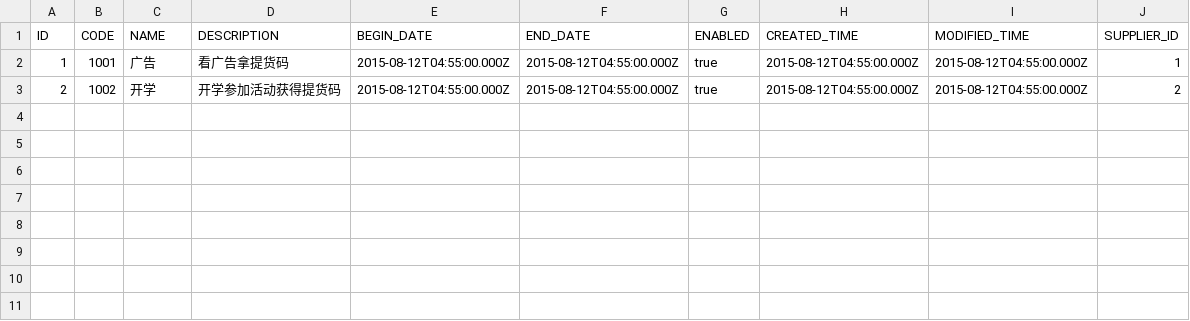
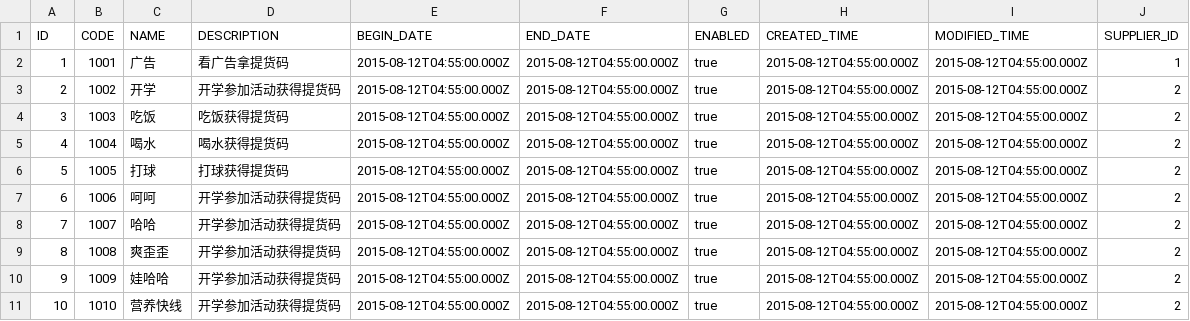
Before and after one commit to taoware/wxsandbox, a CSV file: src/main/resources/config/liquibase/supplier_activity.csv, drawn as a sheet.

```diff
--- a/src/main/resources/config/liquibase/supplier_activity.csv
+++ b/src/main/resources/config/liquibase/supplier_activity.csv
@@ -3 +3,9 @@
 2;1002;开学;开学参加活动获得提货码;2015-08-12T04:55:00.000Z;2015-08-12T04:55:00.000Z;true;2015-08-12T04:55:00.000Z;2015-08-12T04:55:00.000Z;2
+3;1003;吃饭;吃饭获得提货码;2015-08-12T04:55:00.000Z;2015-08-12T04:55:00.000Z;true;2015-08-12T04:55:00.000Z;2015-08-12T04:55:00.000Z;2
+4;1004;喝水;喝水获得提货码;2015-08-12T04:55:00.000Z;2015-08-12T04:55:00.000Z;true;2015-08-12T04:55:00.000Z;2015-08-12T04:55:00.000Z;2
+5;1005;打球;打球获得提货码;2015-08-12T04:55:00.000Z;2015-08-12T04:55:00.000Z;true;2015-08-12T04:55:00.000Z;2015-08-12T04:55:00.000Z;2
+6;1006;呵呵;开学参加活动获得提货码;2015-08-12T04:55:00.000Z;2015-08-12T04:55:00.000Z;true;2015-08-12T04:55:00.000Z;2015-08-12T04:55:00.000Z;2
+7;1007;哈哈;开学参加活动获得提货码;2015-08-12T04:55:00.000Z;2015-08-12T04:55:00.000Z;true;2015-08-12T04:55:00.000Z;2015-08-12T04:55:00.000Z;2
+8;1008;爽歪歪;开学参加活动获得提货码;2015-08-12T04:55:00.000Z;2015-08-12T04:55:00.000Z;true;2015-08-12T04:55:00.000Z;2015-08-12T04:55:00.000Z;2
+9;1009;娃哈哈;开学参加活动获得提货码;2015-08-12T04:55:00.000Z;2015-08-12T04:55:00.000Z;true;2015-08-12T04:55:00.000Z;2015-08-12T04:55:00.000Z;2
+10;1010;营养快线;开学参加活动获得提货码;2015-08-12T04:55:00.000Z;2015-08-12T04:55:00.000Z;true;2015-08-12T04:55:00.000Z;2015-08-12T04:55:00.000Z;2
```
Also changed, not shown: 18 other files.
